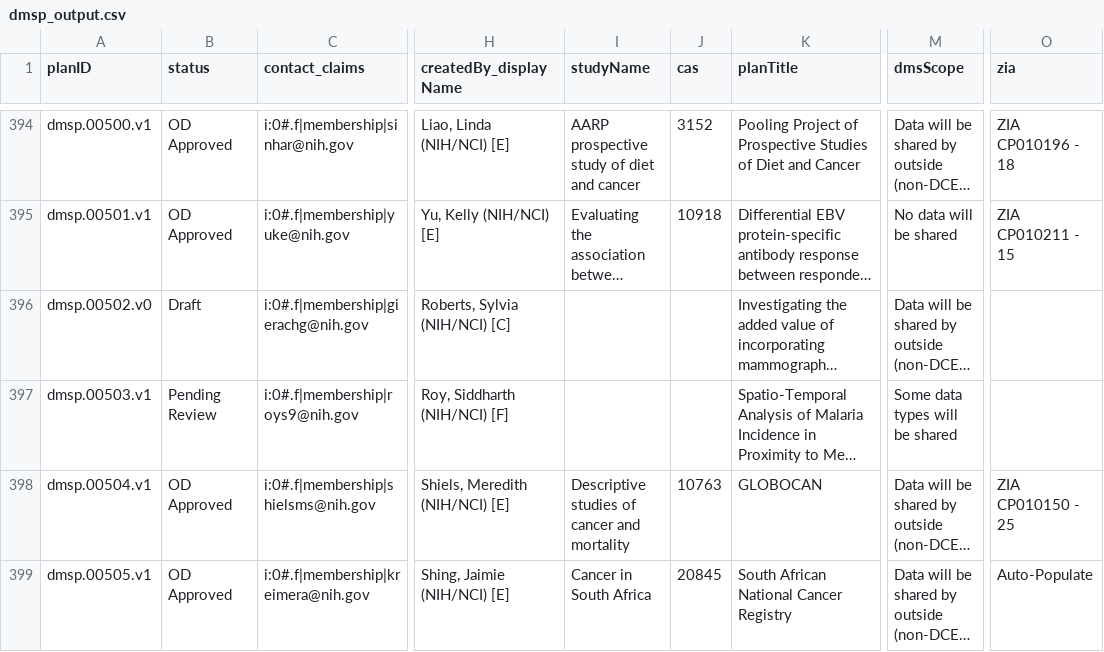
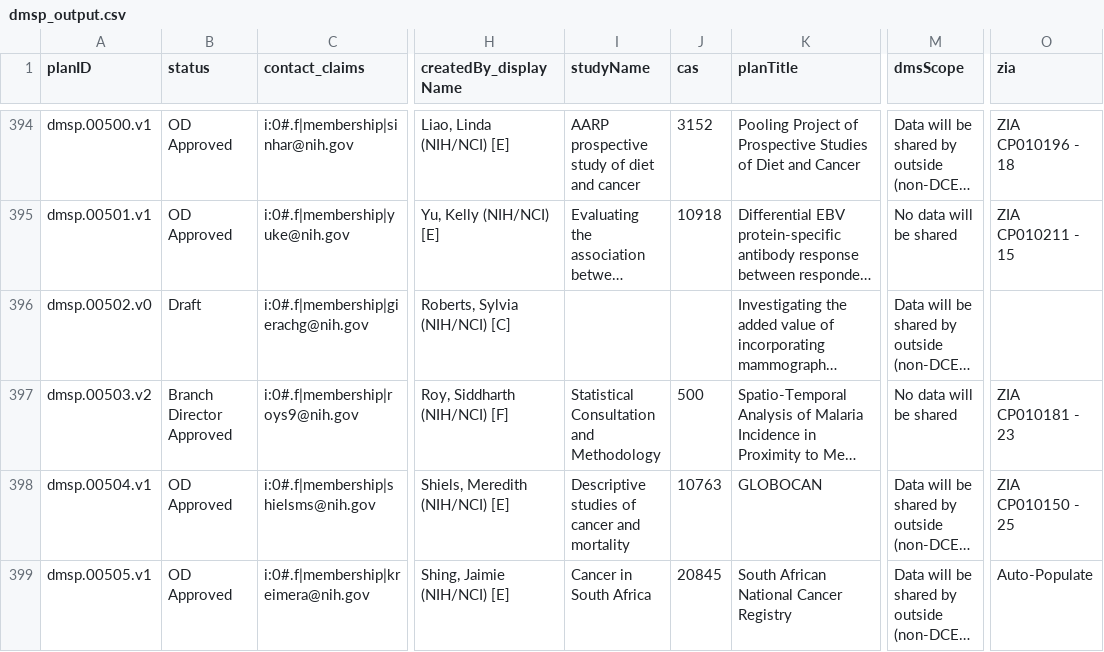
Before and after one commit to episphere/dataplatform, a CSV file: imports/dmsp_output.csv, drawn as a sheet; only a part is shown, gaps mark what is left out; long unchanged cells end in …; the diff names each change by its address in the sheet, - before the commit and + after, or states it on an @@ line.

Commit message:
Update dmsp_output.csv

```diff
--- a/imports/dmsp_output.csv
+++ b/imports/dmsp_output.csv
-A397 (planID): dmsp.00503.v1
+A397 (planID): dmsp.00503.v2
-B397 (status): Pending Review
+B397 (status): Branch Director Approved
-I397 (studyName): (empty)
+I397 (studyName): Statistical Consultation and Methodology
-J397 (cas): (empty)
+J397 (cas): 500
-M397 (dmsScope): Some data types will be shared
+M397 (dmsScope): No data will be shared
-O397 (zia): (empty)
+O397 (zia): ZIA CP010181 - 23
```
